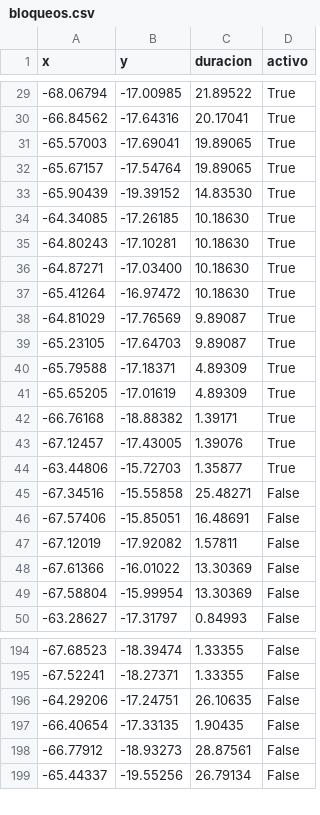
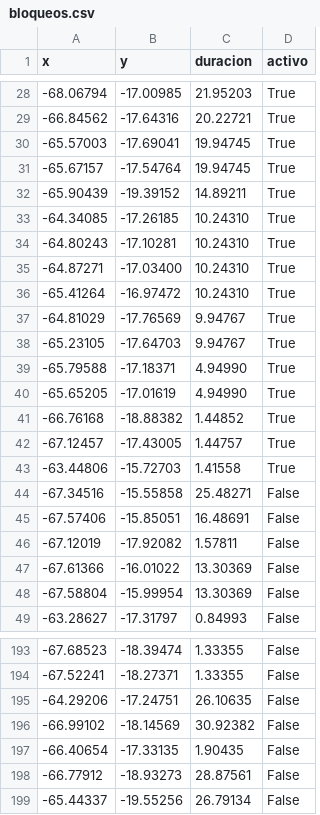
Before and after one commit to mauforonda/pobreza_bloqueos, a CSV file: static/bloqueos.csv, drawn as a sheet; only a part is shown, gaps mark what is left out; the diff covers the shown part only.

```diff
--- a/static/bloqueos.csv
+++ b/static/bloqueos.csv
@@ -29,17 +28,17 @@ x,y,duracion,activo
--68.06794,-17.00985,21.89522,True
--66.84562,-17.64316,20.17041,True
--65.57003,-17.69041,19.89065,True
--65.67157,-17.54764,19.89065,True
--65.90439,-19.39152,14.83530,True
--64.34085,-17.26185,10.18630,True
--64.80243,-17.10281,10.18630,True
--64.87271,-17.03400,10.18630,True
--65.41264,-16.97472,10.18630,True
--64.81029,-17.76569,9.89087,True
--65.23105,-17.64703,9.89087,True
--65.79588,-17.18371,4.89309,True
--65.65205,-17.01619,4.89309,True
--66.76168,-18.88382,1.39171,True
--67.12457,-17.43005,1.39076,True
--63.44806,-15.72703,1.35877,True
+-68.06794,-17.00985,21.95203,True
+-66.84562,-17.64316,20.22721,True
+-65.57003,-17.69041,19.94745,True
+-65.67157,-17.54764,19.94745,True
+-65.90439,-19.39152,14.89211,True
+-64.34085,-17.26185,10.24310,True
+-64.80243,-17.10281,10.24310,True
+-64.87271,-17.03400,10.24310,True
+-65.41264,-16.97472,10.24310,True
+-64.81029,-17.76569,9.94767,True
+-65.23105,-17.64703,9.94767,True
+-65.79588,-17.18371,4.94990,True
+-65.65205,-17.01619,4.94990,True
+-66.76168,-18.88382,1.44852,True
+-67.12457,-17.43005,1.44757,True
+-63.44806,-15.72703,1.41558,True
 -67.34516,-15.55858,25.48271,False
@@ -196,2 +195,3 @@ x,y,duracion,activo
 -64.29206,-17.24751,26.10635,False
+-66.99102,-18.14569,30.92382,False
 -66.40654,-17.33135,1.90435,False
```
Also changed, not shown: 1 removed row and 26 edited cells elsewhere in this file.
